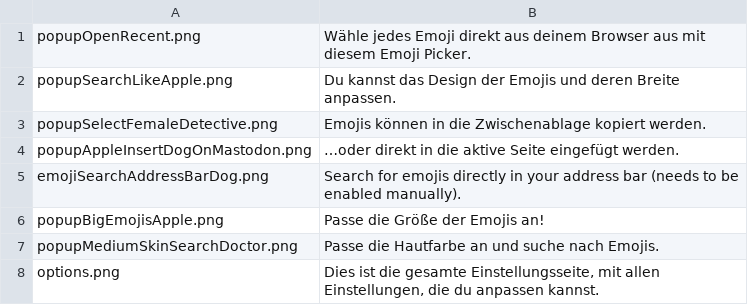
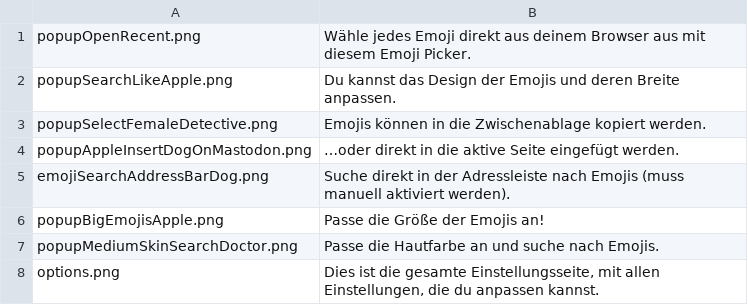
Before and after one commit to rugk/awesome-emoji-picker, a CSV file: assets/texts/de/amoScreenshots.csv, drawn as a sheet.

Commit message:
translate screenshot

```diff
--- a/assets/texts/de/amoScreenshots.csv
+++ b/assets/texts/de/amoScreenshots.csv
@@ -4,3 +4,3 @@ popupSelectFemaleDetective.png; "Emojis können in die Zwischenablage kopiert we
 popupAppleInsertDogOnMastodon.png; "…oder direkt in die aktive Seite eingefügt werden.";
-emojiSearchAddressBarDog.png; "Search for emojis directly in your address bar (needs to be enabled manually).";
+emojiSearchAddressBarDog.png; "Suche direkt in der Adressleiste nach Emojis (muss manuell aktiviert werden).";
 popupBigEmojisApple.png; "Passe die Größe der Emojis an!";
```
